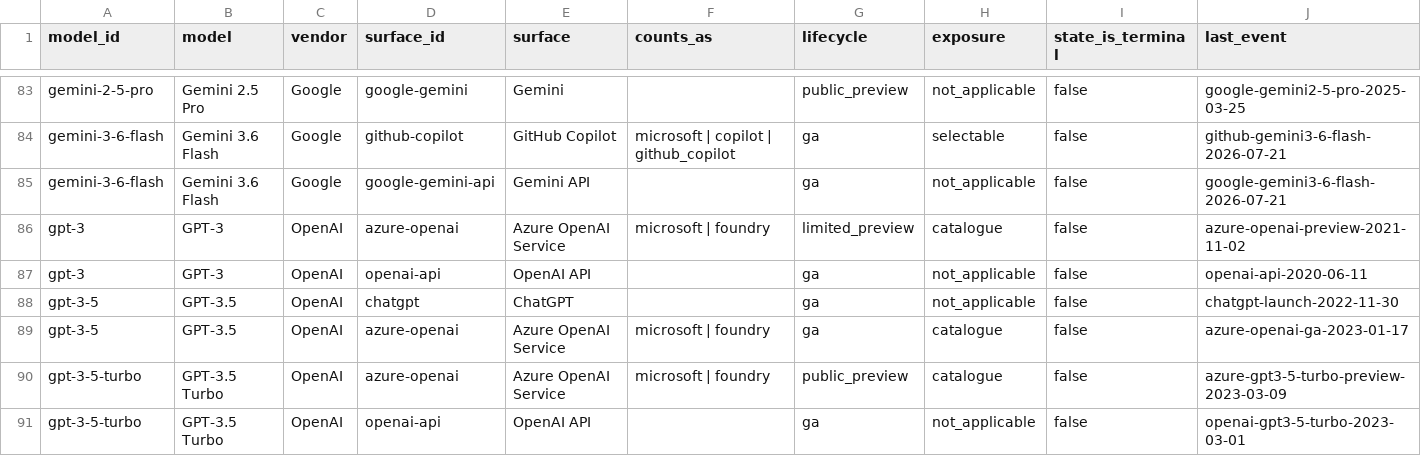
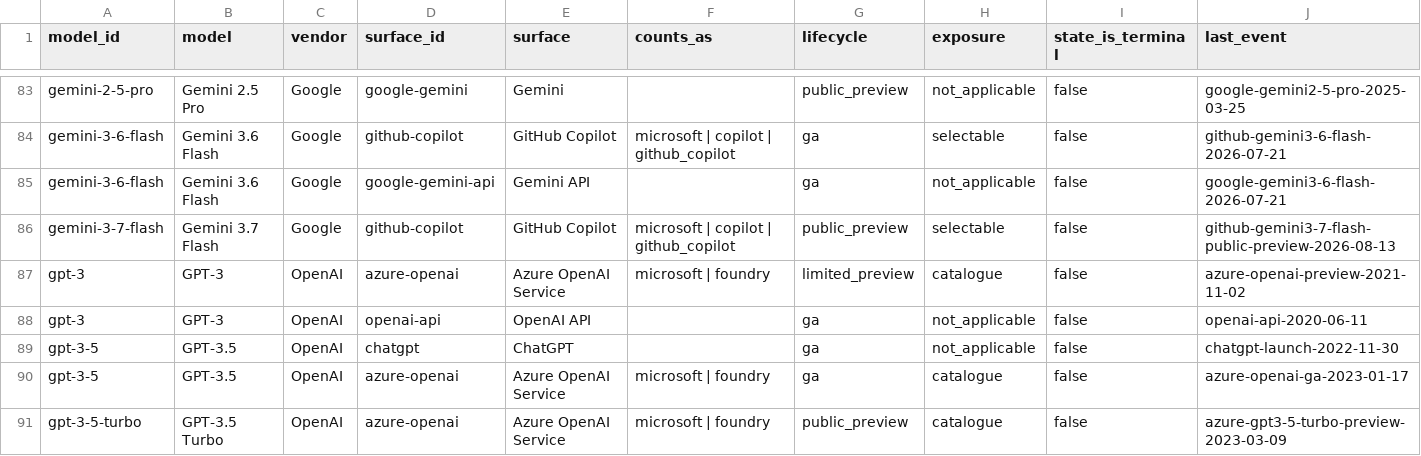
Before and after one commit to Bibbleq/frontier-model-tracker, a CSV file: generated/current-state.csv, drawn as a sheet; only a part is shown, gaps mark what is left out; the shorter side is filled out with more unchanged rows; rows hold the shown columns only; the diff names each change by its address in the sheet, - before the commit and + after, or states it on an @@ line.

```diff
--- a/generated/current-state.csv
+++ b/generated/current-state.csv
+row 86: gemini-3-7-flash | Gemini 3.7 Flash | Google | github-copilot | GitHub Copilot | microsoft | copilot | github_copilot | public_preview | selectable | false | github-gemini3-7-flash-public-preview-2026-08-13
```
Also changed, not shown: generated/events.csv, generated/lag.csv, 7 other files.
